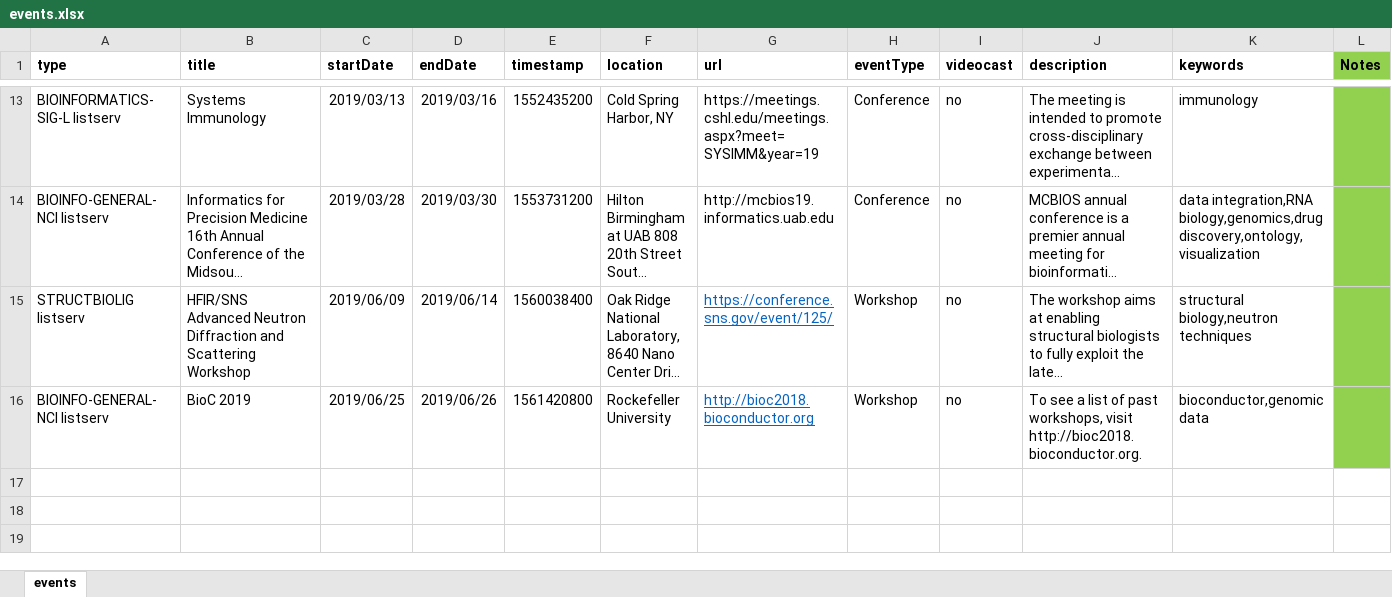
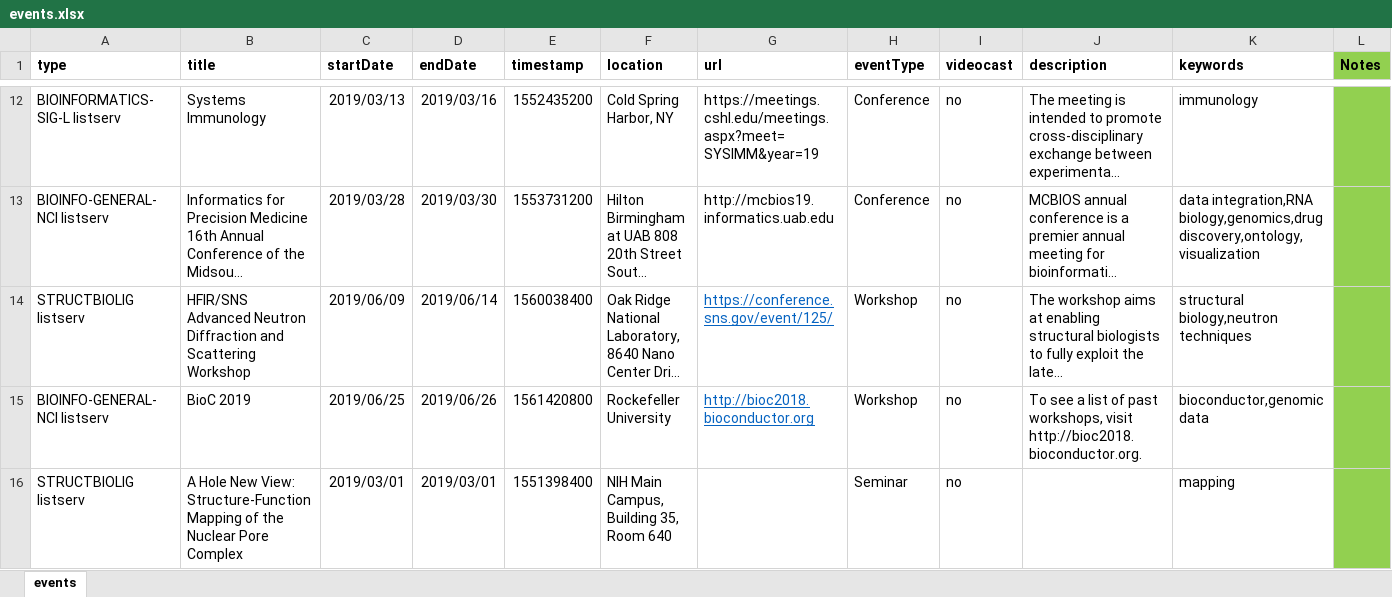
Before and after one commit to niaid/nbp_events_niaid, an Excel workbook: events.xlsx, sheet events, drawn as a sheet; only a part is shown, gaps mark what is left out; long unchanged cells end in …; values as stored, in another font and other column widths than the file's, no borders; the diff covers the shown part only; the diff names each change by its address in the sheet, - before the commit and + after, or states it on an @@ line.

Commit message:
Updated with new entries 2/19

```diff
--- a/events.xlsx (sheet events)
+++ b/events.xlsx (sheet events)
+row 16: STRUCTBIOLIG listserv | A Hole New View: Structure-Function Mapping of the Nuclear Pore Complex | 2019/03/01 | 2019/03/01 | 1551398400 | NIH Main Campus, Building 35, Room 640 |  | Seminar | no |  | mapping
```
Also changed, not shown: 1 added row and 1 removed row elsewhere in this sheet, formulas that keep their value, 1 other file.
